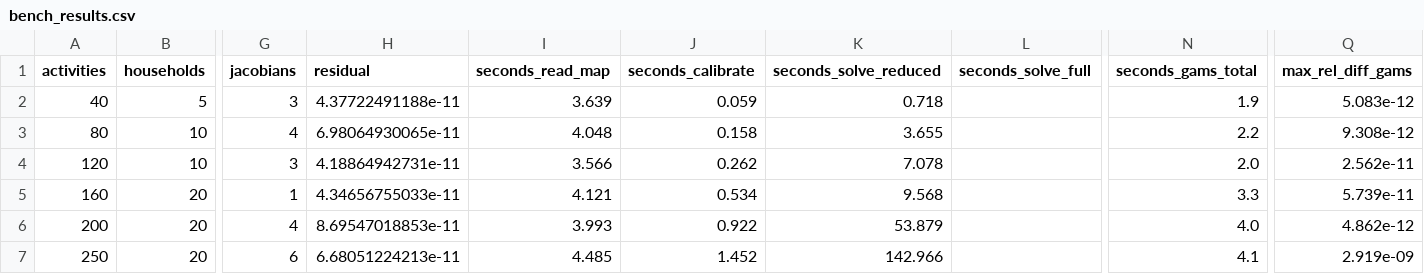
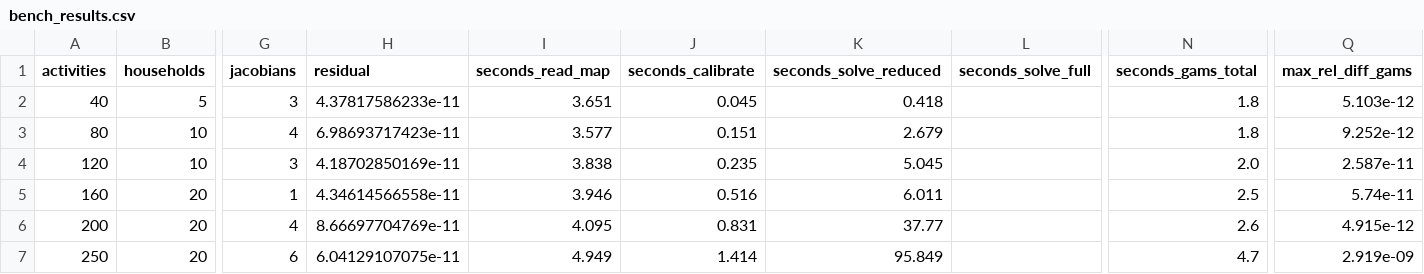
Before and after one commit to Mustapha-Wasseja/cge-stata, a CSV file: tools/bench/bench_results.csv, drawn as a sheet; only a part is shown, gaps mark what is left out; the diff names each change by its address in the sheet, - before the commit and + after, or states it on an @@ line.

Commit message:
Build the Jacobian with one-sided differences (version 0.6.3)
- Newton's Jacobian uses one-sided differences (step 1e-7): the residuals
  at the current point are already known, so each group of columns needs
  one evaluation of the equations instead of two.
- If Newton fails, it is tried again from the start with central
  differences, before Powell's method; diagnostics keep central ones.
- The 200-activity benchmark solves about a third faster in Stata 13.1/IC
  and almost half faster in StataNow/MP 19.5, with the same iterations,
  Jacobians and solutions (to 2e-13).
- Tests: the one-sided Jacobian against the column-by-column one wherever
  the central one is checked; Newton with both kinds of differences on the
  standard model and across a minimum-wage regime switch (test hook
  _cge_newtoncheck).
- Benchmark and manual updated with the version 0.6.3 timings.

```diff
--- a/tools/bench/bench_results.csv
+++ b/tools/bench/bench_results.csv
-H2 (residual): 4.37722491188e-11
+H2 (residual): 4.37817586233e-11
-I2 (seconds_read_map): 3.639
+I2 (seconds_read_map): 3.651
-J2 (seconds_calibrate): 0.059
+J2 (seconds_calibrate): 0.045
-K2 (seconds_solve_reduced): 0.718
+K2 (seconds_solve_reduced): 0.418
-N2 (seconds_gams_total): 1.9
+N2 (seconds_gams_total): 1.8
-Q2 (max_rel_diff_gams): 5.083e-12
+Q2 (max_rel_diff_gams): 5.103e-12
-H3 (residual): 6.98064930065e-11
+H3 (residual): 6.98693717423e-11
-I3 (seconds_read_map): 4.048
+I3 (seconds_read_map): 3.577
-J3 (seconds_calibrate): 0.158
+J3 (seconds_calibrate): 0.151
-K3 (seconds_solve_reduced): 3.655
+K3 (seconds_solve_reduced): 2.679
-N3 (seconds_gams_total): 2.2
+N3 (seconds_gams_total): 1.8
-Q3 (max_rel_diff_gams): 9.308e-12
+Q3 (max_rel_diff_gams): 9.252e-12
-H4 (residual): 4.18864942731e-11
+H4 (residual): 4.18702850169e-11
-I4 (seconds_read_map): 3.566
+I4 (seconds_read_map): 3.838
-J4 (seconds_calibrate): 0.262
+J4 (seconds_calibrate): 0.235
-K4 (seconds_solve_reduced): 7.078
+K4 (seconds_solve_reduced): 5.045
-Q4 (max_rel_diff_gams): 2.562e-11
+Q4 (max_rel_diff_gams): 2.587e-11
-H5 (residual): 4.34656755033e-11
+H5 (residual): 4.34614566558e-11
-I5 (seconds_read_map): 4.121
+I5 (seconds_read_map): 3.946
-J5 (seconds_calibrate): 0.534
+J5 (seconds_calibrate): 0.516
-K5 (seconds_solve_reduced): 9.568
+K5 (seconds_solve_reduced): 6.011
-N5 (seconds_gams_total): 3.3
+N5 (seconds_gams_total): 2.5
-Q5 (max_rel_diff_gams): 5.739e-11
+Q5 (max_rel_diff_gams): 5.74e-11
-H6 (residual): 8.69547018853e-11
+H6 (residual): 8.66697704769e-11
-I6 (seconds_read_map): 3.993
+I6 (seconds_read_map): 4.095
-J6 (seconds_calibrate): 0.922
+J6 (seconds_calibrate): 0.831
-K6 (seconds_solve_reduced): 53.879
+K6 (seconds_solve_reduced): 37.77
-N6 (seconds_gams_total): 4.0
+N6 (seconds_gams_total): 2.6
-Q6 (max_rel_diff_gams): 4.862e-12
+Q6 (max_rel_diff_gams): 4.915e-12
-H7 (residual): 6.68051224213e-11
+H7 (residual): 6.04129107075e-11
-I7 (seconds_read_map): 4.485
+I7 (seconds_read_map): 4.949
-J7 (seconds_calibrate): 1.452
+J7 (seconds_calibrate): 1.414
-K7 (seconds_solve_reduced): 142.966
+K7 (seconds_solve_reduced): 95.849
-N7 (seconds_gams_total): 4.1
+N7 (seconds_gams_total): 4.7
```
Also changed, not shown: tools/bench/bench_results_statanow19.csv, tools/gams/export_check_results.csv, 16 other files.
